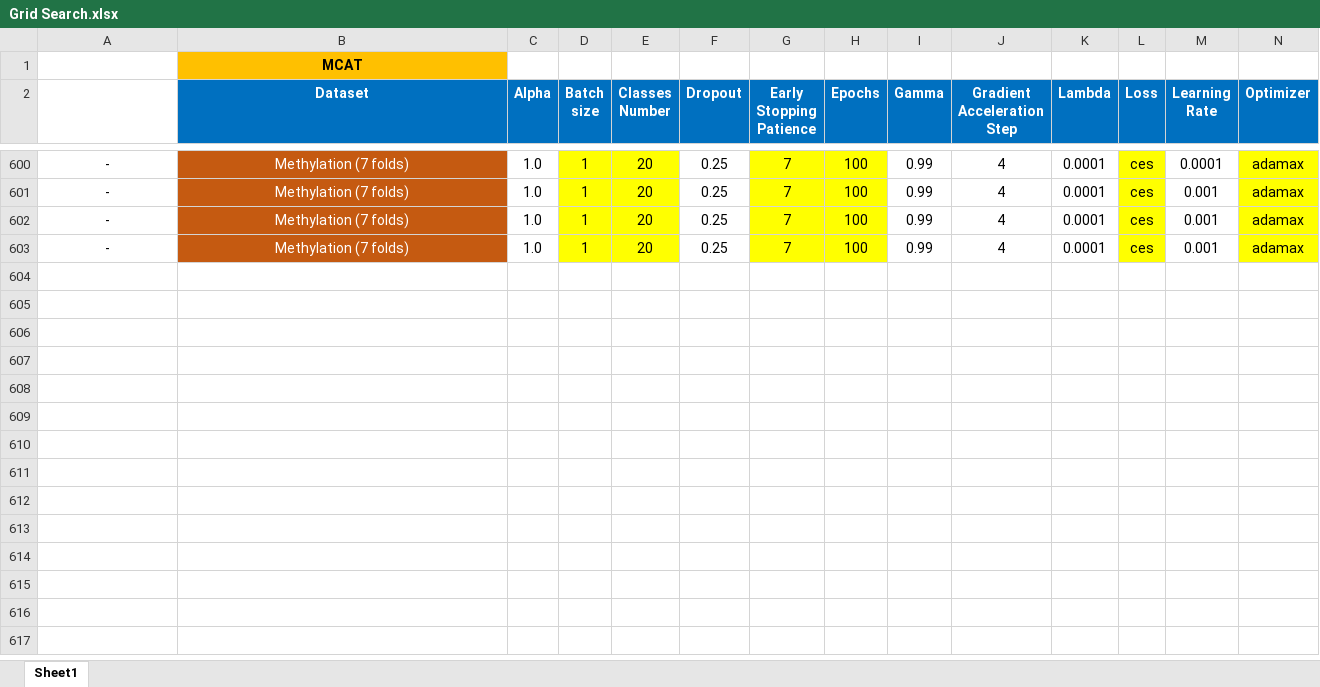
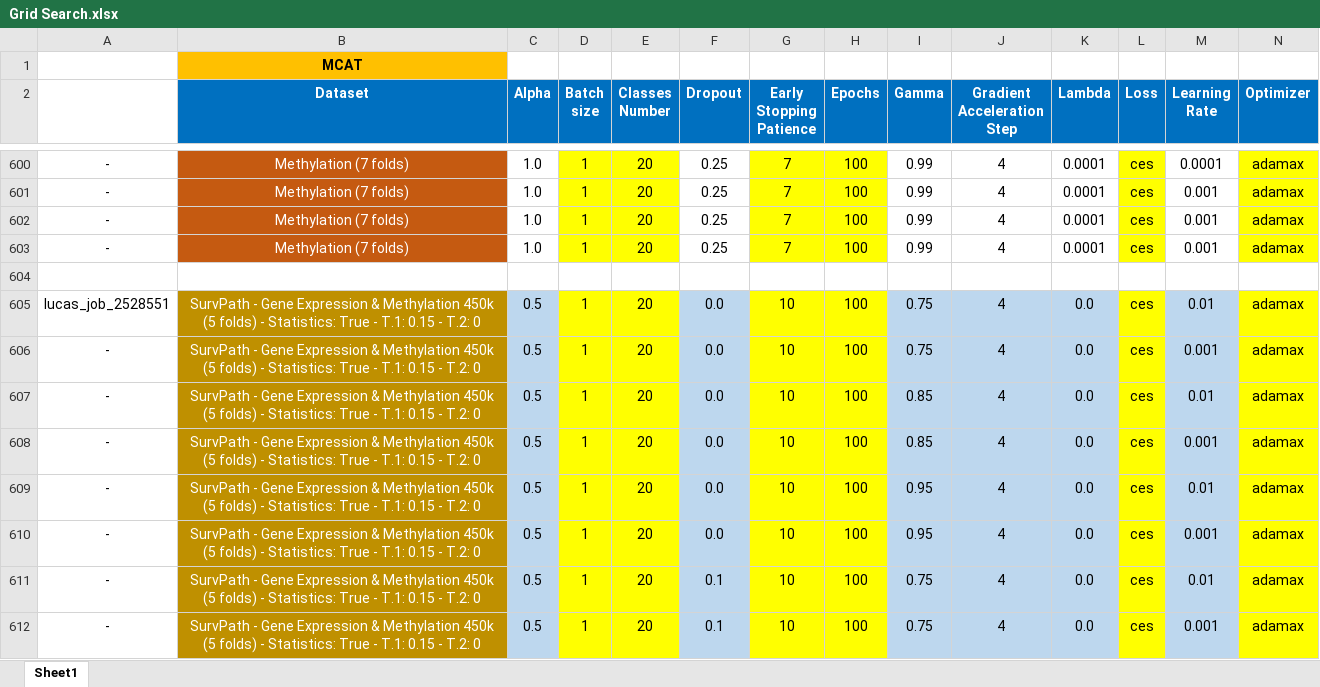
Before and after one commit to england00/MethWayOS, an Excel workbook: docs/Grid Search.xlsx, sheet Sheet1, drawn as a sheet; only a part is shown, gaps mark what is left out; values as stored, in another font and other column widths than the file's, no borders; rows hold the shown columns only; the diff covers the shown part only; the diff names each change by its address in the sheet, - before the commit and + after, or states it on an @@ line.

Commit message:
Dell XPS' Update Signed off by: Luca Inghilterra E-mail: 271539@studenti.unimore.it

```diff
--- a/docs/Grid Search.xlsx (sheet Sheet1)
+++ b/docs/Grid Search.xlsx (sheet Sheet1)
+row 604: (empty)
+row 605: lucas_job_2528551 | SurvPath - Gene Expression & Methylation 450k (5 folds) - Statistics: True - T.1: 0.15 - T.2: 0 | 0.5 | 1 | 20 | 0.0 | 10 | 100 | 0.75 | 4 | 0.0 | ces | 0.01 | adamax
+row 606: - | SurvPath - Gene Expression & Methylation 450k (5 folds) - Statistics: True - T.1: 0.15 - T.2: 0 | 0.5 | 1 | 20 | 0.0 | 10 | 100 | 0.75 | 4 | 0.0 | ces | 0.001 | adamax
+row 607: - | SurvPath - Gene Expression & Methylation 450k (5 folds) - Statistics: True - T.1: 0.15 - T.2: 0 | 0.5 | 1 | 20 | 0.0 | 10 | 100 | 0.85 | 4 | 0.0 | ces | 0.01 | adamax
+row 608: - | SurvPath - Gene Expression & Methylation 450k (5 folds) - Statistics: True - T.1: 0.15 - T.2: 0 | 0.5 | 1 | 20 | 0.0 | 10 | 100 | 0.85 | 4 | 0.0 | ces | 0.001 | adamax
+row 609: - | SurvPath - Gene Expression & Methylation 450k (5 folds) - Statistics: True - T.1: 0.15 - T.2: 0 | 0.5 | 1 | 20 | 0.0 | 10 | 100 | 0.95 | 4 | 0.0 | ces | 0.01 | adamax
+row 610: - | SurvPath - Gene Expression & Methylation 450k (5 folds) - Statistics: True - T.1: 0.15 - T.2: 0 | 0.5 | 1 | 20 | 0.0 | 10 | 100 | 0.95 | 4 | 0.0 | ces | 0.001 | adamax
+row 611: - | SurvPath - Gene Expression & Methylation 450k (5 folds) - Statistics: True - T.1: 0.15 - T.2: 0 | 0.5 | 1 | 20 | 0.1 | 10 | 100 | 0.75 | 4 | 0.0 | ces | 0.01 | adamax
+row 612: - | SurvPath - Gene Expression & Methylation 450k (5 folds) - Statistics: True - T.1: 0.15 - T.2: 0 | 0.5 | 1 | 20 | 0.1 | 10 | 100 | 0.75 | 4 | 0.0 | ces | 0.001 | adamax
```
Also changed, not shown: 71 added rows and cell formats elsewhere in this sheet, 5 other files.
